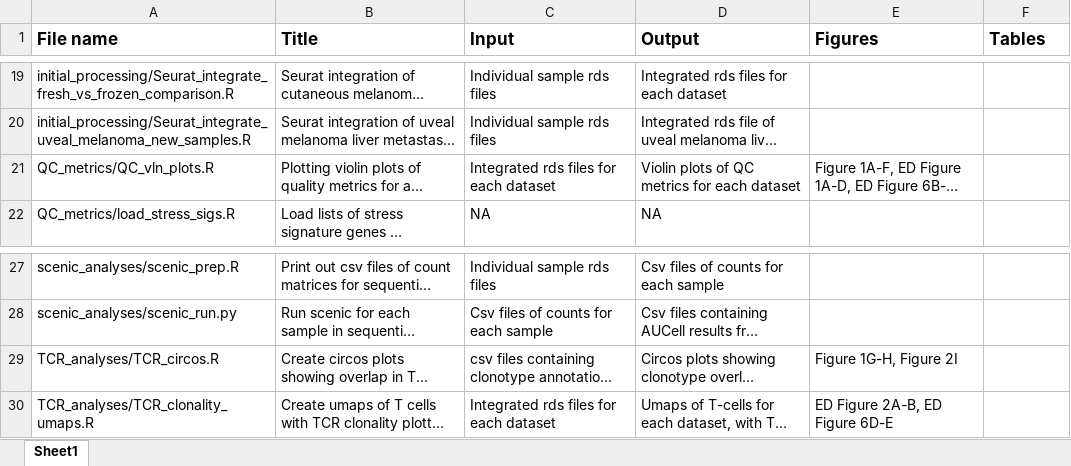
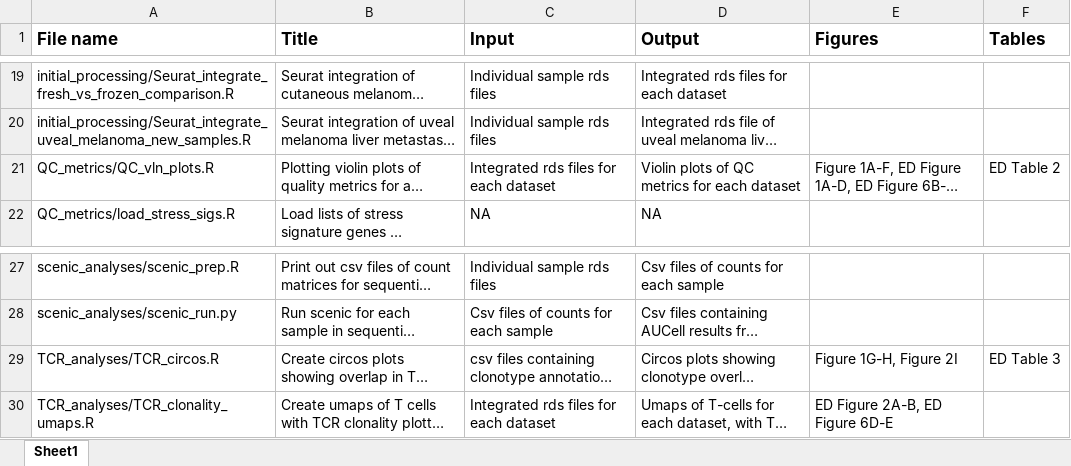
Before and after one commit to IzarLab/fresh_vs_frozen_comparison, an Excel workbook: code_overview_fresh_vs_frozen_comparison.xlsx, sheet Sheet1, drawn as a sheet; only a part is shown, gaps mark what is left out; long unchanged cells end in …; values as stored, in another font and other column widths than the file's, no borders; the diff names each change by its address in the sheet, - before the commit and + after, or states it on an @@ line.

Commit message:
added table information to code_overview

```diff
--- a/code_overview_fresh_vs_frozen_comparison.xlsx (sheet Sheet1)
+++ b/code_overview_fresh_vs_frozen_comparison.xlsx (sheet Sheet1)
-F21 (Tables): (empty)
+F21 (Tables): ED Table 2
-F29 (Tables): (empty)
+F29 (Tables): ED Table 3
```
